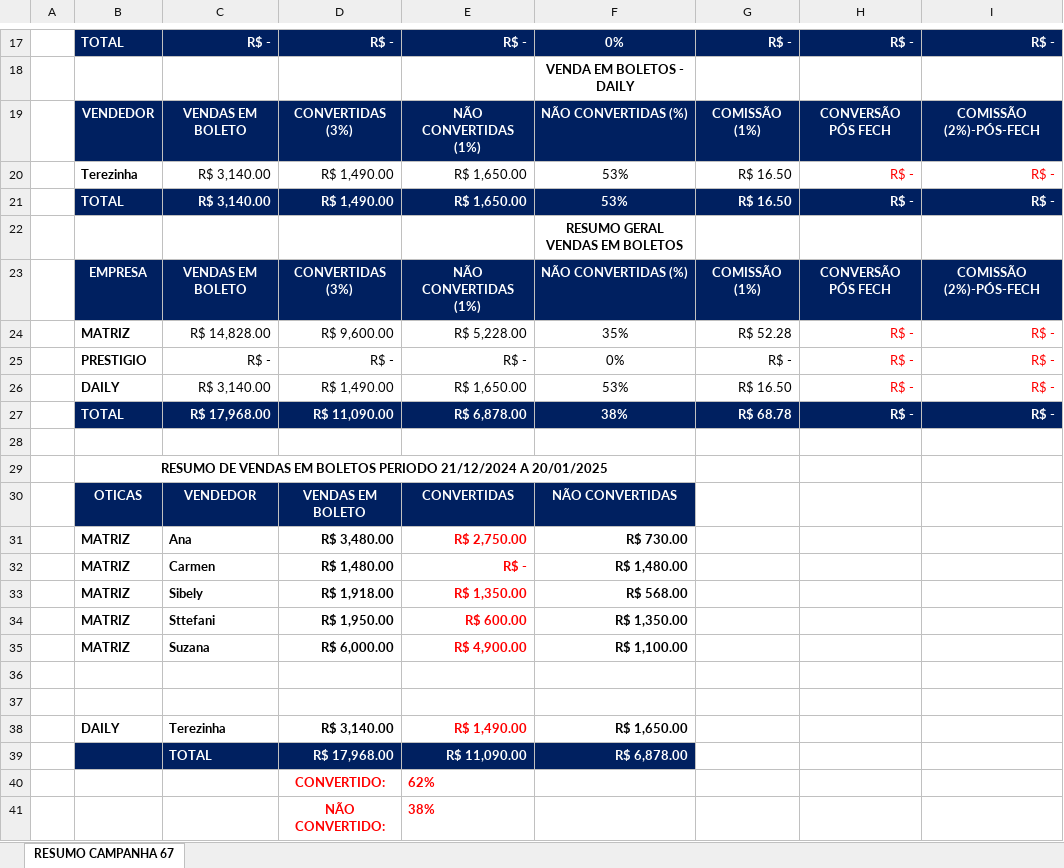
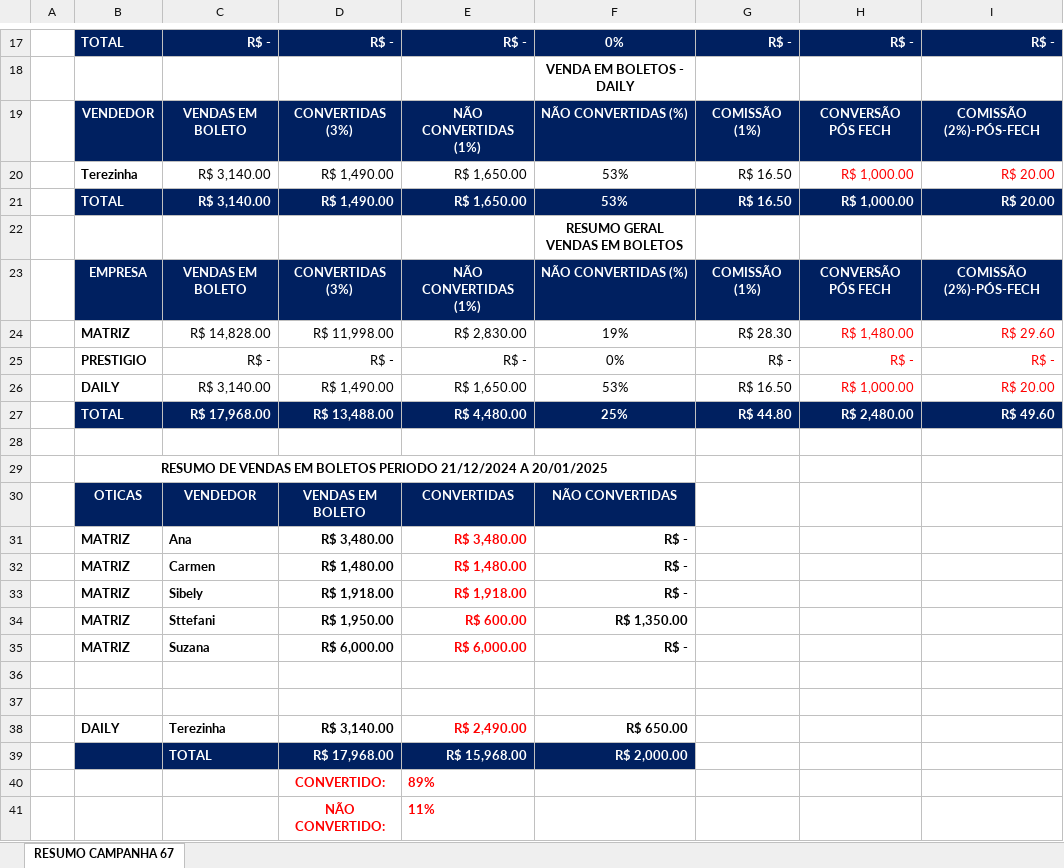
Before and after one commit to KaiqueWalkerRodrigues/GRNacoes, an Excel workbook: views/financeiro/relatorios/resumo_campanha_67.xlsx, sheet RESUMO CAMPANHA 67, drawn as a sheet; only a part is shown, gaps mark what is left out; values as stored, in another font and other column widths than the file's, no borders; removed rows and columns are numbered as before the commit, all else as after; the diff covers the shown part only; the diff names each change by its address in the sheet, - before the commit and + after, or states it on an @@ line.

```diff
--- a/views/financeiro/relatorios/resumo_campanha_67.xlsx (sheet RESUMO CAMPANHA 67)
+++ b/views/financeiro/relatorios/resumo_campanha_67.xlsx (sheet RESUMO CAMPANHA 67)
-H20:H21: R$ -
+H20:H21: R$ 1,000.00
-I20:I21: R$ -
+I20:I21: R$ 20.00
-row 24:  | MATRIZ | R$ 14,828.00 | R$ 9,600.00 | R$ 5,228.00 | 35% | R$ 52.28 | R$ - | R$ -
+row 24:  | MATRIZ | R$ 14,828.00 | R$ 11,998.00 | R$ 2,830.00 | 19% | R$ 28.30 | R$ 1,480.00 | R$ 29.60
-H26: R$ -
+H26: R$ 1,000.00
-I26: R$ -
+I26: R$ 20.00
-row 27:  | TOTAL | R$ 17,968.00 | R$ 11,090.00 | R$ 6,878.00 | 38% | R$ 68.78 | R$ - | R$ -
+row 27:  | TOTAL | R$ 17,968.00 | R$ 13,488.00 | R$ 4,480.00 | 25% | R$ 44.80 | R$ 2,480.00 | R$ 49.60
-E31: R$ 2,750.00
+E31: R$ 3,480.00
-F31: R$ 730.00
+F31: R$ -
-E32: R$ -
+E32: R$ 1,480.00
-F32: R$ 1,480.00
+F32: R$ -
-E33: R$ 1,350.00
+E33: R$ 1,918.00
-F33: R$ 568.00
+F33: R$ -
-E35: R$ 4,900.00
+E35: R$ 6,000.00
-F35: R$ 1,100.00
+F35: R$ -
-E38: R$ 1,490.00
+E38: R$ 2,490.00
-F38: R$ 1,650.00
+F38: R$ 650.00
-E39: R$ 11,090.00
+E39: R$ 15,968.00
-F39: R$ 6,878.00
+F39: R$ 2,000.00
-E40: 62%
+E40: 89%
-E41: 38%
+E41: 11%
```
Also changed, not shown: 1 added row, 1 removed row and 14 edited cells elsewhere in this sheet, views/financeiro/relatorios/resumo_campanha_vendedor.xlsx, 18 other files.
